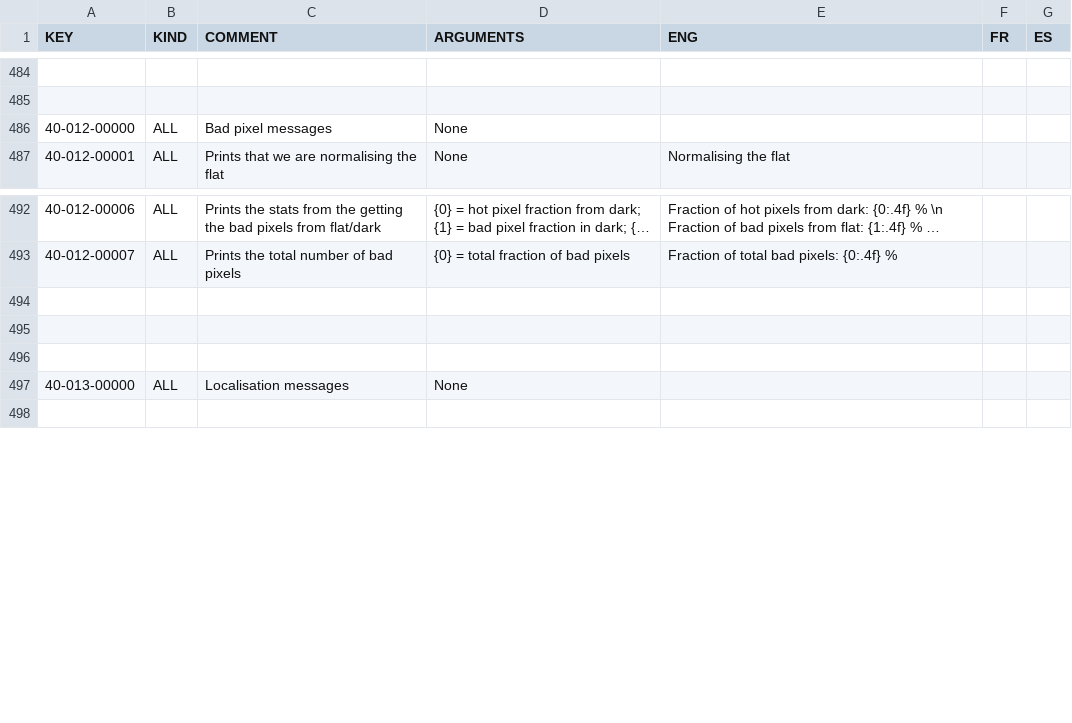
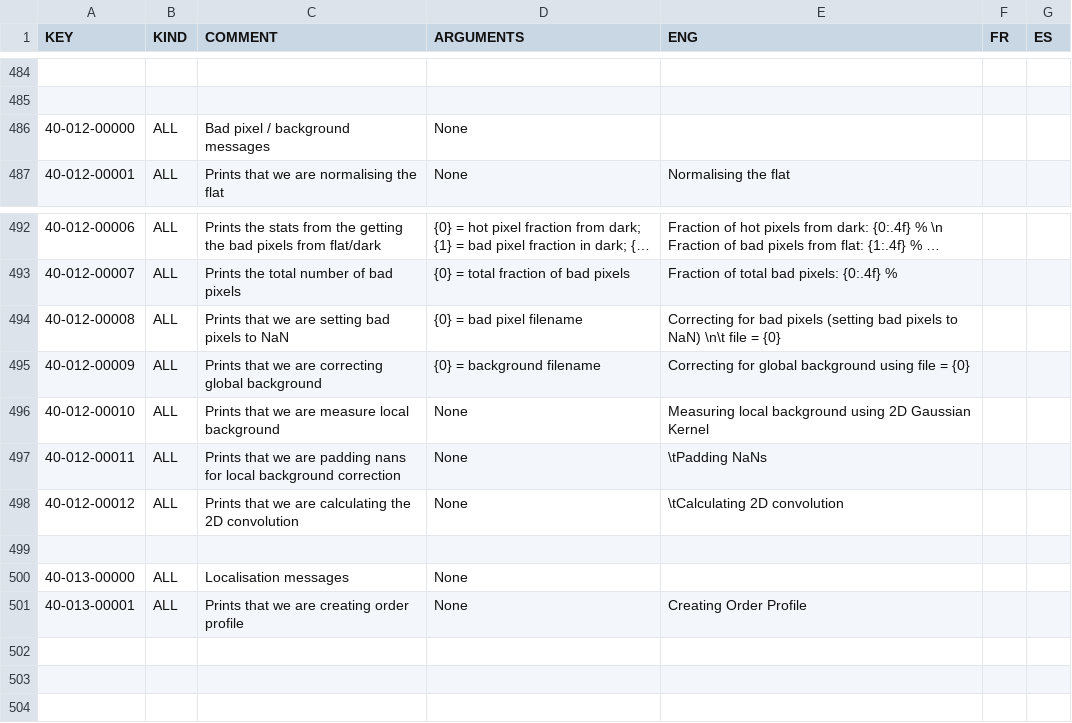
Before and after one commit to njcuk9999/apero-drs, a CSV file: INTROOT2/terrapipe/locale/databases/error.csv, drawn as a sheet; only a part is shown, gaps mark what is left out; long unchanged cells end in ….

Commit message:
update the language database

```diff
--- a/INTROOT2/terrapipe/locale/databases/error.csv
+++ b/INTROOT2/terrapipe/locale/databases/error.csv
@@ -485,3 +485,3 @@
 "","","","","","",""
-"40-012-00000","ALL","Bad pixel messages","None","","",""
+"40-012-00000","ALL","Bad pixel / background messages","None","","",""
 "40-012-00001","ALL","Prints that we are normalising the flat","None","Normalising the flat","",""
@@ -493,6 +493,12 @@
 "40-012-00007","ALL","Prints the total number of bad pixels","{0} = total fraction of bad pixels","Fraction of total bad pixels: {0:.4f} %","",""
+"40-012-00008","ALL","Prints that we are setting bad pixels to NaN","{0} = bad pixel filename","Correcting for bad pixels (setting bad pixels to NaN) \n\t file = {0}","",""
+"40-012-00009","ALL","Prints that we are correcting global background","{0} = background filename","Correcting for global background using file = {0}","",""
+"40-012-00010","ALL","Prints that we are measure local background","None","Measuring local background using 2D Gaussian Kernel","",""
+"40-012-00011","ALL","Prints that we are padding nans for local background correction","None","\tPadding NaNs","",""
+"40-012-00012","ALL","Prints that we are calculating the 2D convolution ","None","\tCalculating 2D convolution","",""
+"","","","","","",""
+"40-013-00000","ALL","Localisation messages","None","","",""
+"40-013-00001","ALL","Prints that we are creating order profile","None","Creating Order Profile","",""
 "","","","","","",""
 "","","","","","",""
-"","","","","","",""
-"40-013-00000","ALL","Localisation messages","None","","",""
 "","","","","","",""
```
Also changed, not shown: 2 other files.
